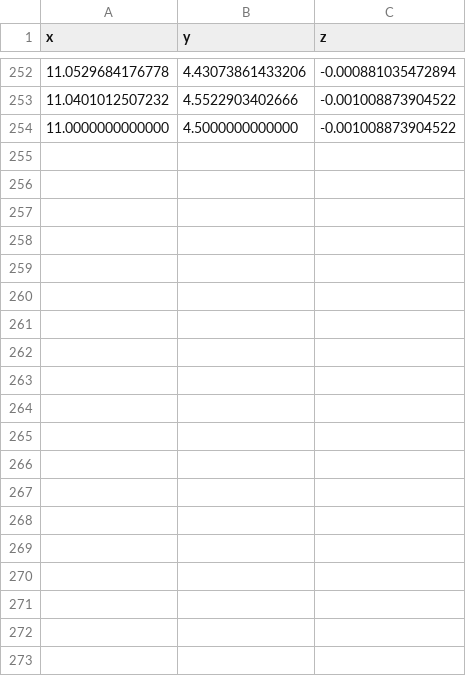
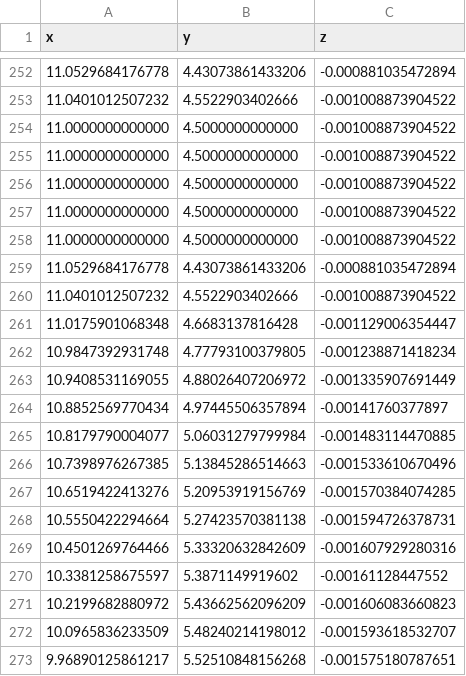
Before and after one commit to harshg99/RL-CBF-F110th, a CSV file: pure_pursuit/scripts/raceline_centre_half.csv, drawn as a sheet; only a part is shown, gaps mark what is left out; the diff covers the shown part only.

```diff
--- a/pure_pursuit/scripts/raceline_centre_half.csv
+++ b/pure_pursuit/scripts/raceline_centre_half.csv
@@ -254 +254,20 @@ x,y,z
 11.0000000000000,4.5000000000000,-0.001008873904522
+11.0000000000000,4.5000000000000,-0.001008873904522
+11.0000000000000,4.5000000000000,-0.001008873904522
+11.0000000000000,4.5000000000000,-0.001008873904522
+11.0000000000000,4.5000000000000,-0.001008873904522
+11.0529684176778,4.43073861433206,-0.000881035472894
+11.0401012507232,4.5522903402666,-0.001008873904522
+11.0175901068348,4.6683137816428,-0.001129006354447
+10.9847392931748,4.77793100379805,-0.001238871418234
+10.9408531169055,4.88026407206972,-0.001335907691449
+10.8852569770434,4.97445506357894,-0.00141760377897
+10.8179790004077,5.06031279799984,-0.001483114470885
+10.7398976267385,5.13845286514663,-0.001533610670496
+10.6519422413276,5.20953919156769,-0.001570384074285
+10.5550422294664,5.27423570381138,-0.001594726378731
+10.4501269764466,5.33320632842609,-0.001607929280316
+10.3381258675597,5.3871149919602,-0.00161128447552
+10.2199682880972,5.43662562096209,-0.001606083660823
+10.0965836233509,5.48240214198012,-0.001593618532707
+9.96890125861217,5.52510848156268,-0.001575180787651
```
Also changed, not shown: 12 added rows elsewhere in this file, 2 other files.
